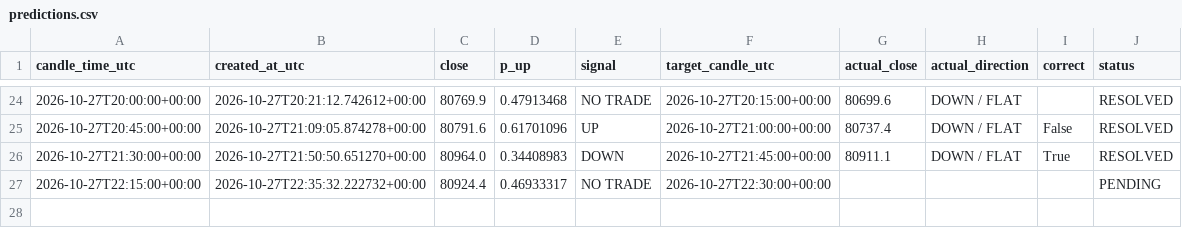
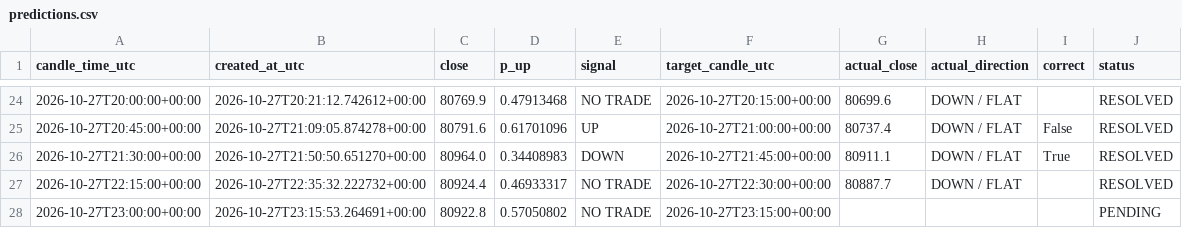
Before and after one commit to timothy12wins-ctrl/btc-signal-bot, a CSV file: data/predictions.csv, drawn as a sheet; only a part is shown, gaps mark what is left out.

```diff
--- a/data/predictions.csv
+++ b/data/predictions.csv
@@ -26,2 +26,3 @@ candle_time_utc,created_at_utc,close,p_up,signal,target_candle_utc,actual_close,
 2026-10-27T21:30:00+00:00,2026-10-27T21:50:50.651270+00:00,80964.0,0.34408983,DOWN,2026-10-27T21:45:00+00:00,80911.1,DOWN / FLAT,True,RESOLVED
-2026-10-27T22:15:00+00:00,2026-10-27T22:35:32.222732+00:00,80924.4,0.46933317,NO TRADE,2026-10-27T22:30:00+00:00,,,,PENDING
+2026-10-27T22:15:00+00:00,2026-10-27T22:35:32.222732+00:00,80924.4,0.46933317,NO TRADE,2026-10-27T22:30:00+00:00,80887.7,DOWN / FLAT,,RESOLVED
+2026-10-27T23:00:00+00:00,2026-10-27T23:15:53.264691+00:00,80922.8,0.57050802,NO TRADE,2026-10-27T23:15:00+00:00,,,,PENDING
```
